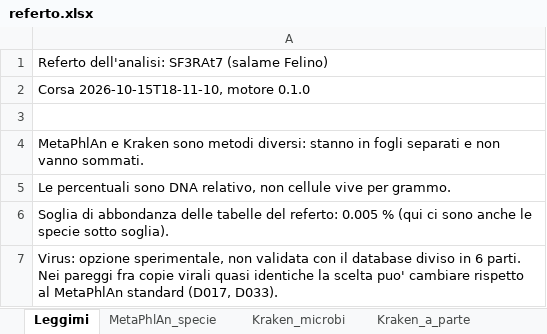
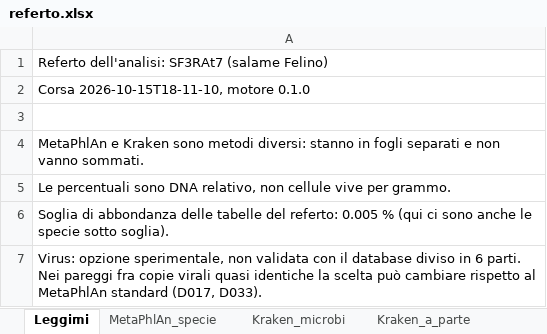
Before and after one commit to GiampieroFederici/profilemetananni, an Excel workbook: installer/finto/referto/referto.xlsx, sheet Leggimi, drawn as a sheet; values as stored, in another font and other column widths than the file's, no borders; the diff names each change by its address in the sheet, - before the commit and + after, or states it on an @@ line.

```diff
--- a/installer/finto/referto/referto.xlsx (sheet Leggimi)
+++ b/installer/finto/referto/referto.xlsx (sheet Leggimi)
-A7: …la scelta puo' cambiare rispetto…
+A7: …la scelta può cambiare rispetto…
```
Also changed, not shown: 17 other files.
